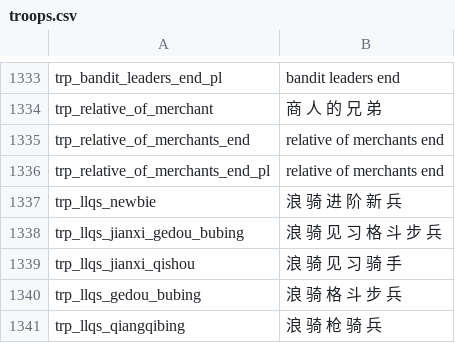
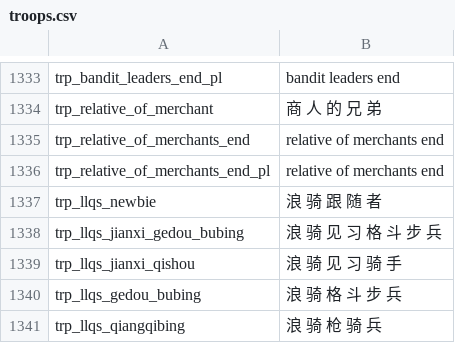
Before and after one commit to raintangtcy/llqs-1166, a CSV file: languages/cns/troops.csv, drawn as a sheet; only a part is shown, gaps mark what is left out.

```diff
--- a/languages/cns/troops.csv
+++ b/languages/cns/troops.csv
@@ -1336,3 +1336,3 @@ trp_relative_of_merchants_end|relative of merchants end
 trp_relative_of_merchants_end_pl|relative of merchants end
-trp_llqs_newbie|浪 骑 进 阶 新 兵
+trp_llqs_newbie|浪 骑 跟 随 者
 trp_llqs_jianxi_gedou_bubing|浪 骑 见 习 格 斗 步 兵
```
Also changed, not shown: languages/cns/game_menus.csv, languages/cns/game_strings.csv, 8 other files.
